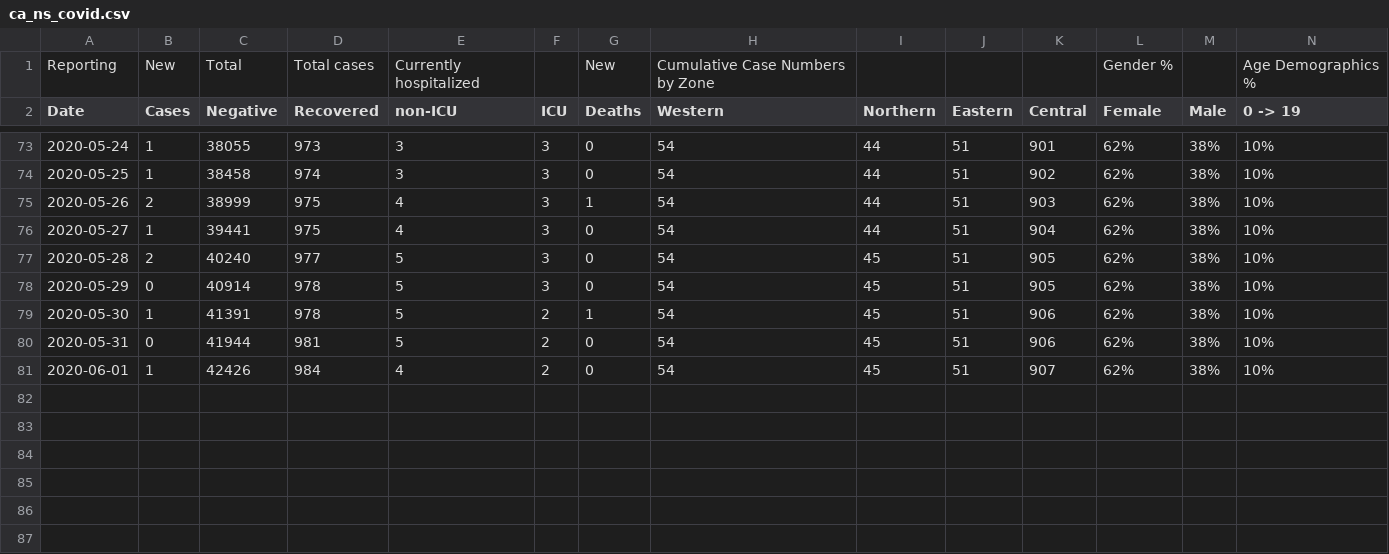
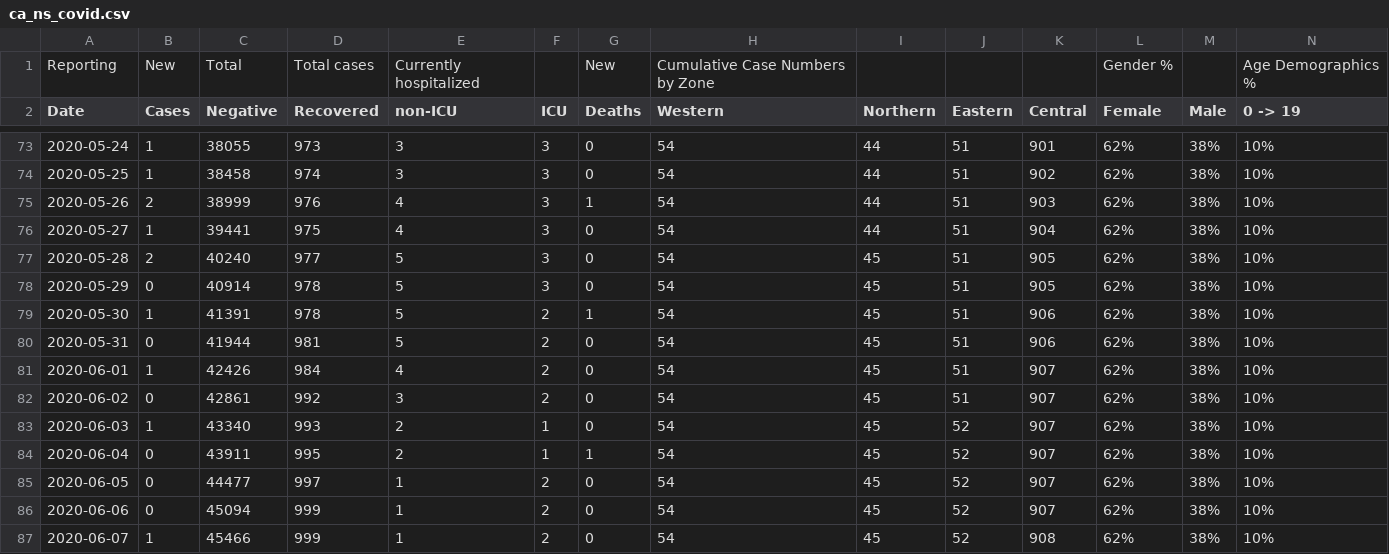
Before and after one commit to AliMedicalOpenSource/Covid-19-Enhanced-Dataset, a CSV file: raw/ca/ns/ca_ns_covid.csv, drawn as a sheet; only a part is shown, gaps mark what is left out; rows hold the shown columns only; the diff names each change by its address in the sheet, - before the commit and + after, or states it on an @@ line.

```diff
--- a/raw/ca/ns/ca_ns_covid.csv
+++ b/raw/ca/ns/ca_ns_covid.csv
-D75 (Recovered): 975
+D75 (Recovered): 976
+row 82: 2020-06-02 | 0 | 42861 | 992 | 3 | 2 | 0 | 54 | 45 | 51 | 907 | 62% | 38% | 10%
+row 83: 2020-06-03 | 1 | 43340 | 993 | 2 | 1 | 0 | 54 | 45 | 52 | 907 | 62% | 38% | 10%
+row 84: 2020-06-04 | 0 | 43911 | 995 | 2 | 1 | 1 | 54 | 45 | 52 | 907 | 62% | 38% | 10%
+row 85: 2020-06-05 | 0 | 44477 | 997 | 1 | 2 | 0 | 54 | 45 | 52 | 907 | 62% | 38% | 10%
+row 86: 2020-06-06 | 0 | 45094 | 999 | 1 | 2 | 0 | 54 | 45 | 52 | 907 | 62% | 38% | 10%
+row 87: 2020-06-07 | 1 | 45466 | 999 | 1 | 2 | 0 | 54 | 45 | 52 | 908 | 62% | 38% | 10%
```
Also changed, not shown: raw/au/nsw/covid-19-cases-by-notification-date-location-and-likely-source-of-infection.csv, raw/ca/on/covidtesting.csv, 14 other files.
